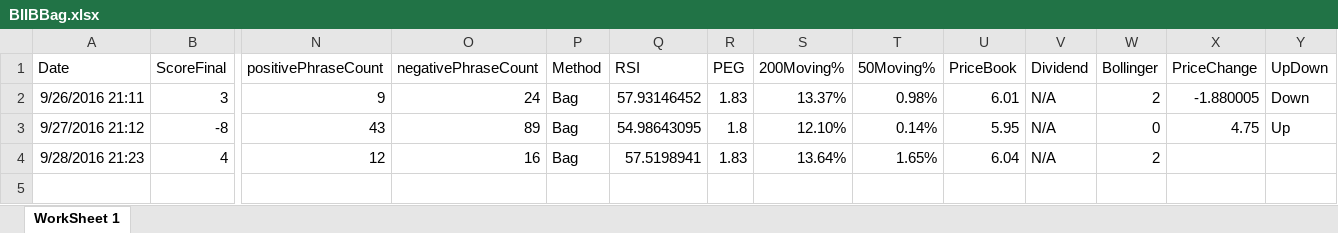
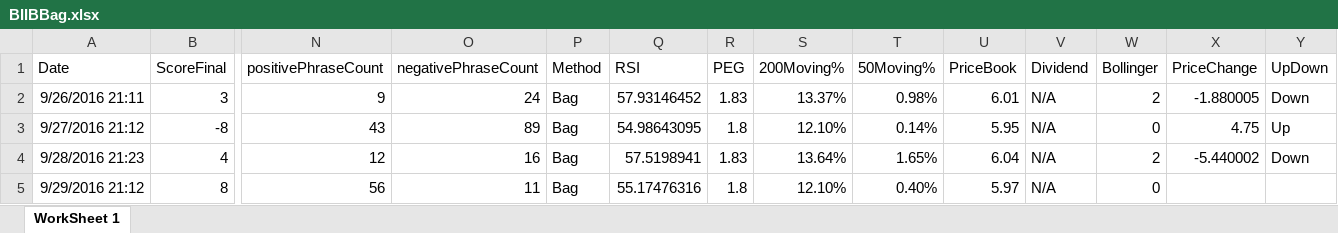
Before and after one commit to adnangumus/StockPredictor, an Excel workbook: StockPredictor/bin/Debug/Packages/Data/BIIB/BIIBBag.xlsx, sheet WorkSheet 1, drawn as a sheet; only a part is shown, gaps mark what is left out; values as stored, in another font and other column widths than the file's, no borders; rows hold the shown columns only; the diff names each change by its address in the sheet, - before the commit and + after, or states it on an @@ line.

```diff
--- a/StockPredictor/bin/Debug/Packages/Data/BIIB/BIIBBag.xlsx (sheet WorkSheet 1)
+++ b/StockPredictor/bin/Debug/Packages/Data/BIIB/BIIBBag.xlsx (sheet WorkSheet 1)
-X4 (PriceChange): (empty)
+X4 (PriceChange): -5.440002
-Y4 (UpDown): (empty)
+Y4 (UpDown): Down
+row 5: 9/29/2016 21:12 | 8 | 56 | 11 | Bag | 55.17476316 | 1.8 | 12.10% | 0.40% | 5.97 | N/A | 0
```
Also changed, not shown: StockPredictor/bin/Debug/Packages/Data/BIIB/BIIBNoun.xlsx, StockPredictor/bin/Debug/Packages/Data/CELG/CELGBag.xlsx, 25 other files.
